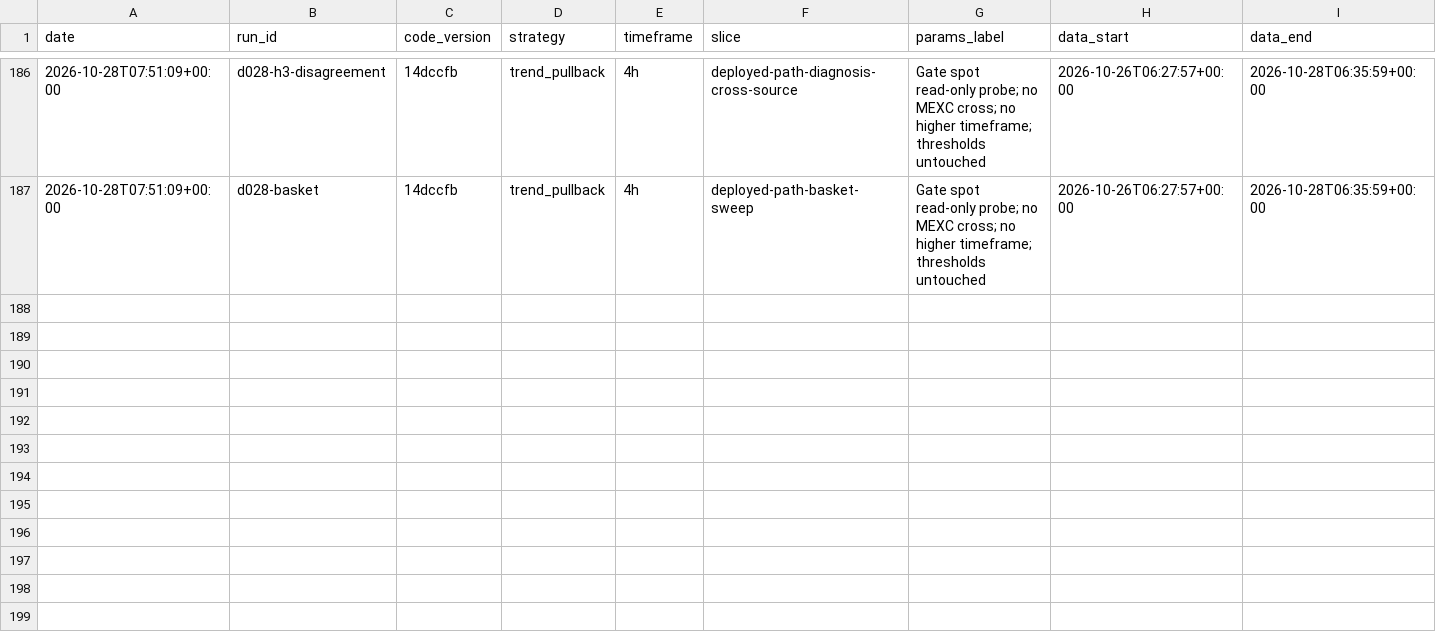
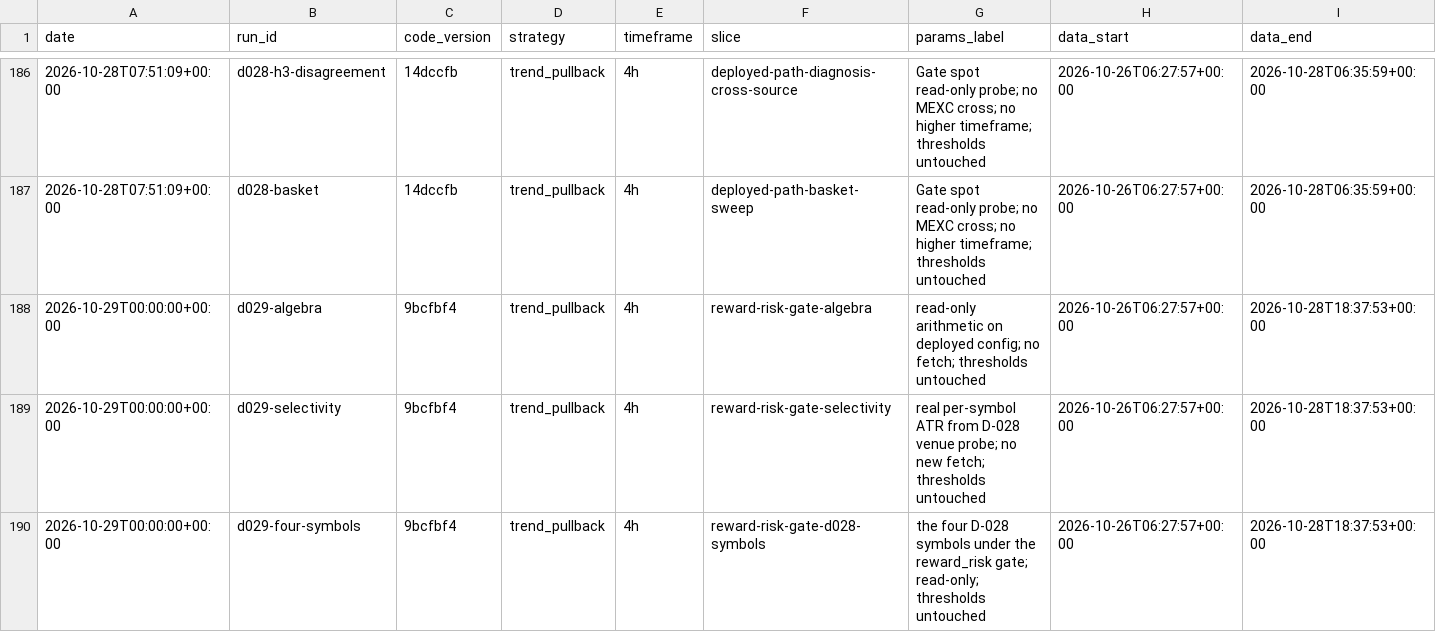
Before and after one commit to mrabolfazl13/crypto-agentic-trader-kit, a CSV file: EXPERIMENT_LOG.csv, drawn as a sheet; only a part is shown, gaps mark what is left out; rows hold the shown columns only; the diff names each change by its address in the sheet, - before the commit and + after, or states it on an @@ line.

Commit message:
the reward gate is a volatility floor, not a chooser: it admits 88 to 98 of 100 and blocks nothing that mattered
Co-authored-by: Perch <agent@perchai.app>
Made-with: Perch

```diff
--- a/EXPERIMENT_LOG.csv
+++ b/EXPERIMENT_LOG.csv
+row 188: 2026-10-29T00:00:00+00:00 | d029-algebra | 9bcfbf4 | trend_pullback | 4h | reward-risk-gate-algebra | read-only arithmetic on deployed config; no fetch; thresholds untouched | 2026-10-26T06:27:57+00:00 | 2026-10-28T18:37:53+00:00
+row 189: 2026-10-29T00:00:00+00:00 | d029-selectivity | 9bcfbf4 | trend_pullback | 4h | reward-risk-gate-selectivity | real per-symbol ATR from D-028 venue probe; no new fetch; thresholds untouched | 2026-10-26T06:27:57+00:00 | 2026-10-28T18:37:53+00:00
+row 190: 2026-10-29T00:00:00+00:00 | d029-four-symbols | 9bcfbf4 | trend_pullback | 4h | reward-risk-gate-d028-symbols | the four D-028 symbols under the reward_risk gate; read-only; thresholds untouched | 2026-10-26T06:27:57+00:00 | 2026-10-28T18:37:53+00:00
```
Also changed, not shown: 10 other files.
